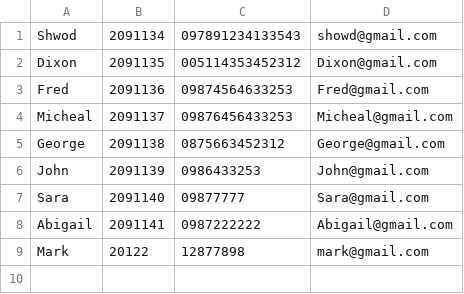
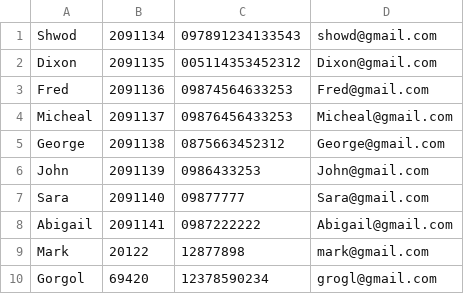
Before and after one commit to Supermjork/Library-Management-System, a CSV file: src/filebase/students.csv, drawn as a sheet.

```diff
--- a/src/filebase/students.csv
+++ b/src/filebase/students.csv
@@ -9 +9,2 @@ Abigail,2091141,0987222222,Abigail@gmail.com
 Mark,20122,12877898,mark@gmail.com
+Gorgol,69420,12378590234,grogl@gmail.com
```
Also changed, not shown: src/filebase/books.csv, 6 other files.
